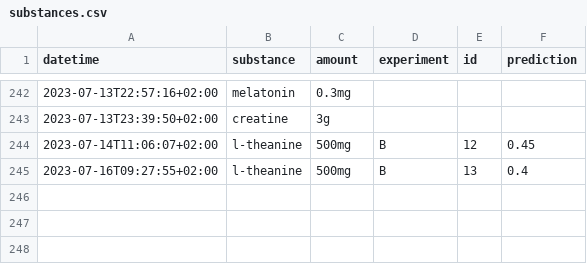
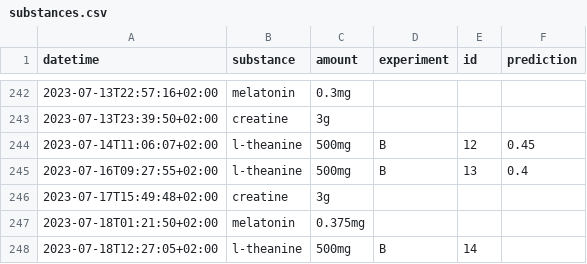
Before and after one commit to niplav/site, a CSV file: data/substances.csv, drawn as a sheet; only a part is shown, gaps mark what is left out.

Commit message:
Some data, some comments

```diff
--- a/data/substances.csv
+++ b/data/substances.csv
@@ -245 +245,4 @@ datetime,substance,amount,experiment,id,prediction
 2023-07-16T09:27:55+02:00,l-theanine,500mg,B,13,0.4
+2023-07-17T15:49:48+02:00,creatine,3g,,,
+2023-07-18T01:21:50+02:00,melatonin,0.375mg,,,
+2023-07-18T12:27:05+02:00,l-theanine,500mg,B,14,
```
Also changed, not shown: data/creativity.csv, data/masturbations.csv, 9 other files.
